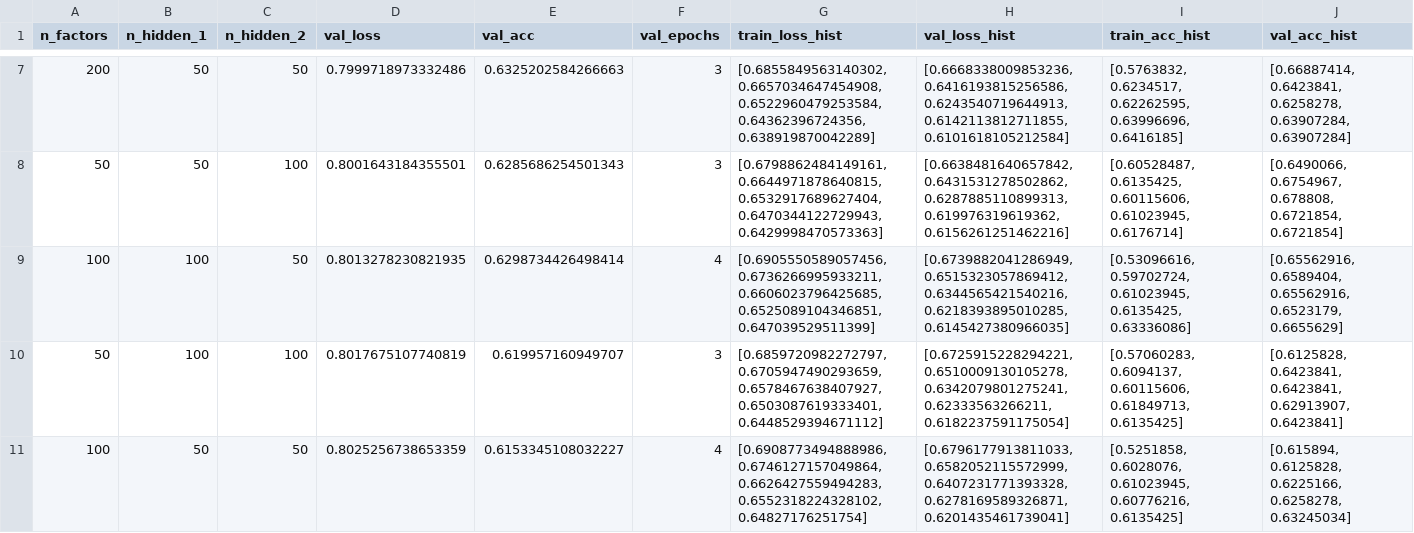
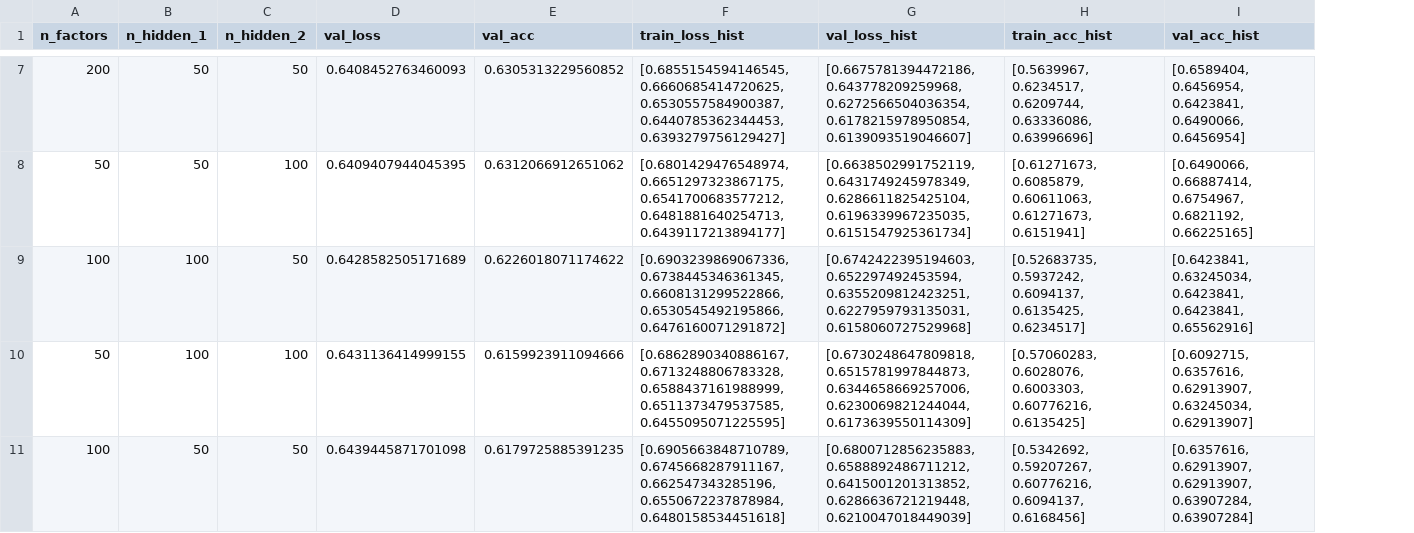
Before and after one commit to James-Leslie/deep-collaborative-filtering, a CSV file: data/ml-100k/grid_results.csv, drawn as a sheet; only a part is shown, gaps mark what is left out; removed rows and columns are numbered as before the commit, all else as after; the diff covers the shown part only; the diff names each change by its address in the sheet, - before the commit and + after, or states it on an @@ line.

```diff
--- a/data/ml-100k/grid_results.csv
+++ b/data/ml-100k/grid_results.csv
-column F (val_epochs), rows 7-11: 3 | 3 | 4 | 3 | 4
-D7 (val_loss): 0.7999718973332486
+D7 (val_loss): 0.6408452763460093
-E7 (val_acc): 0.6325202584266663
+E7 (val_acc): 0.6305313229560852
-F7 (train_loss_hist): [0.6855849563140302, 0.6657034647454908, 0.6522960479253584, 0.64362396724356, 0.638919870042289]
+F7 (train_loss_hist): [0.6855154594146545, 0.6660685414720625, 0.6530557584900387, 0.6440785362344453, 0.6393279756129427]
-G7 (val_loss_hist): [0.6668338009853236, 0.6416193815256586, 0.6243540719644913, 0.6142113812711855, 0.6101618105212584]
+G7 (val_loss_hist): [0.6675781394472186, 0.643778209259968, 0.6272566504036354, 0.6178215978950854, 0.6139093519046607]
-H7 (train_acc_hist): [0.5763832, 0.6234517, 0.62262595, 0.63996696, 0.6416185]
+H7 (train_acc_hist): [0.5639967, 0.6234517, 0.6209744, 0.63336086, 0.63996696]
-I7 (val_acc_hist): [0.66887414, 0.6423841, 0.6258278, 0.63907284, 0.63907284]
+I7 (val_acc_hist): [0.6589404, 0.6456954, 0.6423841, 0.6490066, 0.6456954]
-D8 (val_loss): 0.8001643184355501
+D8 (val_loss): 0.6409407944045395
-E8 (val_acc): 0.6285686254501343
+E8 (val_acc): 0.6312066912651062
-F8 (train_loss_hist): [0.6798862484149161, 0.6644971878640815, 0.6532917689627404, 0.6470344122729943, 0.6429998470573363]
+F8 (train_loss_hist): [0.6801429476548974, 0.6651297323867175, 0.6541700683577212, 0.6481881640254713, 0.6439117213894177]
-G8 (val_loss_hist): [0.6638481640657842, 0.6431531278502862, 0.6287885110899313, 0.619976319619362, 0.6156261251462216]
+G8 (val_loss_hist): [0.6638502991752119, 0.6431749245978349, 0.6286611825425104, 0.6196339967235035, 0.6151547925361734]
-H8 (train_acc_hist): [0.60528487, 0.6135425, 0.60115606, 0.61023945, 0.6176714]
+H8 (train_acc_hist): [0.61271673, 0.6085879, 0.60611063, 0.61271673, 0.6151941]
-I8 (val_acc_hist): [0.6490066, 0.6754967, 0.678808, 0.6721854, 0.6721854]
+I8 (val_acc_hist): [0.6490066, 0.66887414, 0.6754967, 0.6821192, 0.66225165]
-D9 (val_loss): 0.8013278230821935
+D9 (val_loss): 0.6428582505171689
-E9 (val_acc): 0.6298734426498414
+E9 (val_acc): 0.6226018071174622
-F9 (train_loss_hist): [0.6905550589057456, 0.6736266995933211, 0.6606023796425685, 0.6525089104346851, 0.647039529511399]
+F9 (train_loss_hist): [0.6903239869067336, 0.6738445346361345, 0.6608131299522866, 0.6530545492195866, 0.6476160071291872]
-G9 (val_loss_hist): [0.6739882041286949, 0.6515323057869412, 0.6344565421540216, 0.6218393895010285, 0.6145427380966035]
+G9 (val_loss_hist): [0.6742422395194603, 0.652297492453594, 0.6355209812423251, 0.6227959793135031, 0.6158060727529968]
-H9 (train_acc_hist): [0.53096616, 0.59702724, 0.61023945, 0.6135425, 0.63336086]
+H9 (train_acc_hist): [0.52683735, 0.5937242, 0.6094137, 0.6135425, 0.6234517]
-I9 (val_acc_hist): [0.65562916, 0.6589404, 0.65562916, 0.6523179, 0.6655629]
+I9 (val_acc_hist): [0.6423841, 0.63245034, 0.6423841, 0.6423841, 0.65562916]
-D10 (val_loss): 0.8017675107740819
+D10 (val_loss): 0.6431136414999155
-E10 (val_acc): 0.619957160949707
+E10 (val_acc): 0.6159923911094666
-F10 (train_loss_hist): [0.6859720982272797, 0.6705947490293659, 0.6578467638407927, 0.6503087619333401, 0.6448529394671112]
+F10 (train_loss_hist): [0.6862890340886167, 0.6713248806783328, 0.6588437161988999, 0.6511373479537585, 0.6455095071225595]
-G10 (val_loss_hist): [0.6725915228294221, 0.6510009130105278, 0.6342079801275241, 0.62333563266211, 0.6182237591175054]
+G10 (val_loss_hist): [0.6730248647809818, 0.6515781997844873, 0.6344658669257006, 0.6230069821244044, 0.6173639550114309]
-H10 (train_acc_hist): [0.57060283, 0.6094137, 0.60115606, 0.61849713, 0.6135425]
+H10 (train_acc_hist): [0.57060283, 0.6028076, 0.6003303, 0.60776216, 0.6135425]
-I10 (val_acc_hist): [0.6125828, 0.6423841, 0.6423841, 0.62913907, 0.6423841]
+I10 (val_acc_hist): [0.6092715, 0.6357616, 0.62913907, 0.63245034, 0.62913907]
-D11 (val_loss): 0.8025256738653359
+D11 (val_loss): 0.6439445871701098
-E11 (val_acc): 0.6153345108032227
+E11 (val_acc): 0.6179725885391235
-F11 (train_loss_hist): [0.6908773494888986, 0.6746127157049864, 0.6626427559494283, 0.6552318224328102, 0.64827176251754]
+F11 (train_loss_hist): [0.6905663848710789, 0.6745668287911167, 0.662547343285196, 0.6550672237878984, 0.6480158534451618]
-G11 (val_loss_hist): [0.6796177913811033, 0.6582052115572999, 0.6407231771393328, 0.6278169589326871, 0.6201435461739041]
+G11 (val_loss_hist): [0.6800712856235883, 0.6588892486711212, 0.6415001201313852, 0.6286636721219448, 0.6210047018449039]
-H11 (train_acc_hist): [0.5251858, 0.6028076, 0.61023945, 0.60776216, 0.6135425]
+H11 (train_acc_hist): [0.5342692, 0.59207267, 0.60776216, 0.6094137, 0.6168456]
-I11 (val_acc_hist): [0.615894, 0.6125828, 0.6225166, 0.6258278, 0.63245034]
+I11 (val_acc_hist): [0.6357616, 0.62913907, 0.62913907, 0.63907284, 0.63907284]
```
Also changed, not shown: 1 added row, 1 removed row and 36 edited cells elsewhere in this file, data/ml-100k/grid_results_2.csv, data/ml-100k/grid_results_3.csv, 12 other files.
